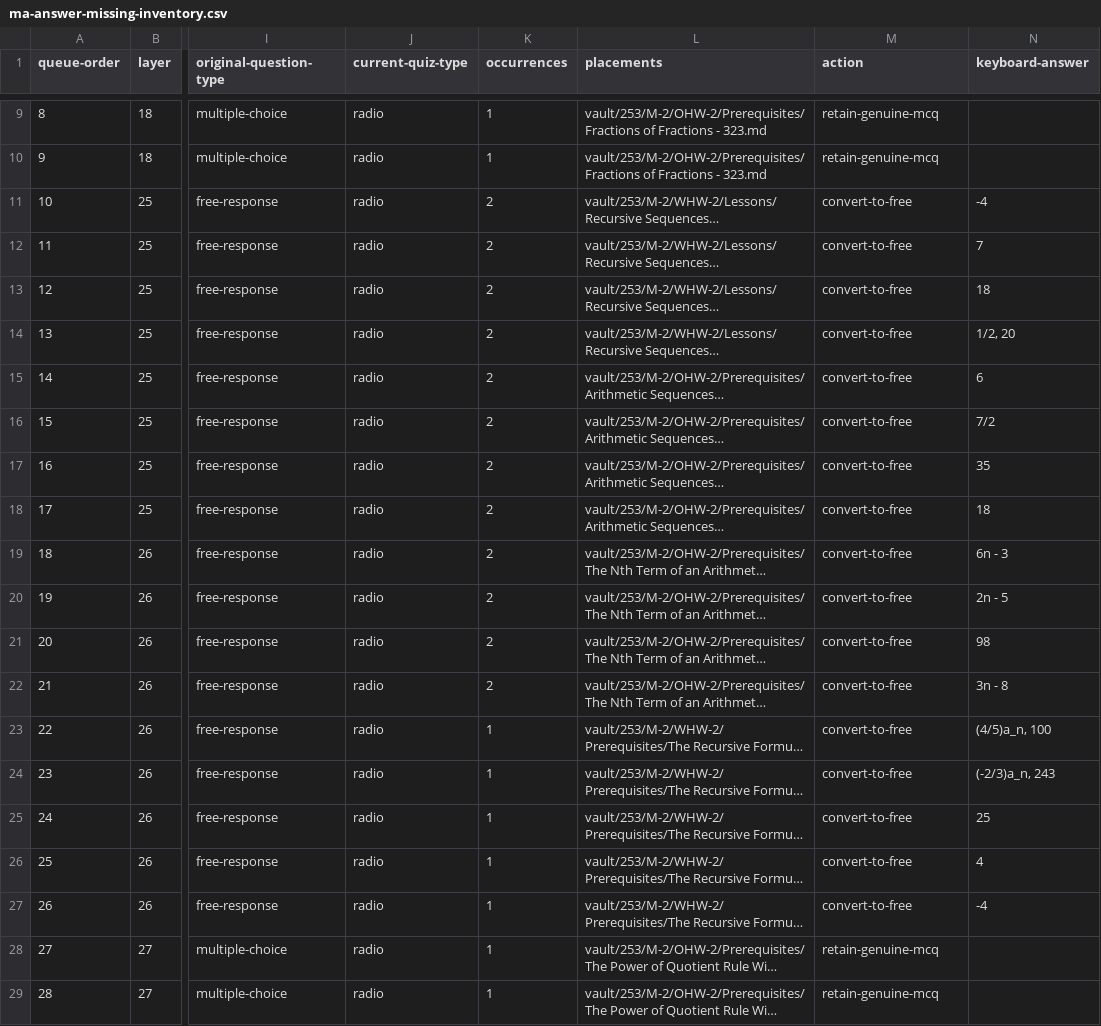
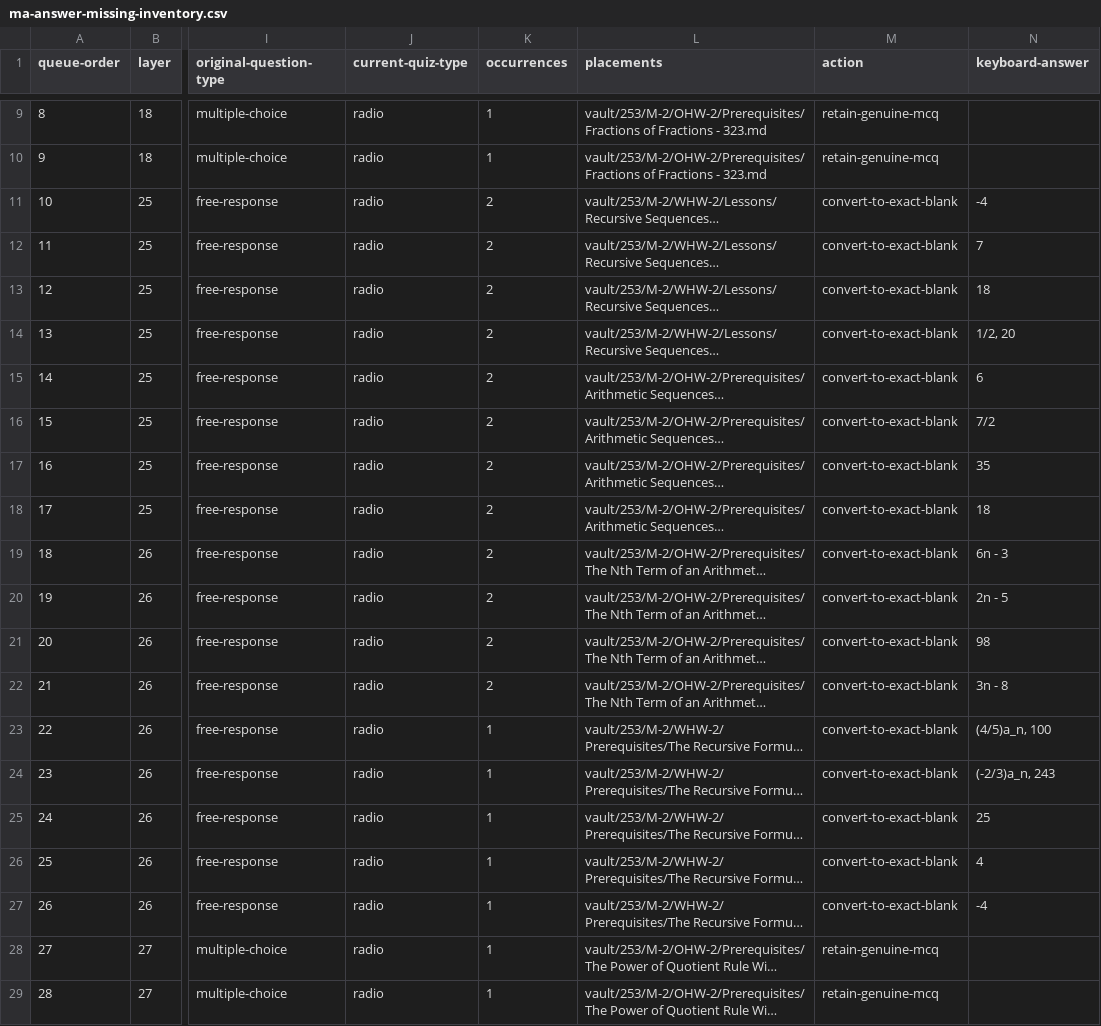
Before and after one commit to commotum/study, a CSV file: vault/253/ma-answer-missing-inventory.csv, drawn as a sheet; only a part is shown, gaps mark what is left out; long unchanged cells end in …; the diff covers the shown part only; the diff names each change by its address in the sheet, - before the commit and + after, or states it on an @@ line.

```diff
--- a/vault/253/ma-answer-missing-inventory.csv
+++ b/vault/253/ma-answer-missing-inventory.csv
-M11:M27 (action): convert-to-free
+M11:M27 (action): convert-to-exact-blank
```
Also changed, not shown: 8 edited cells elsewhere in this file, util/253_free_response_answer_key.csv, 44 other files.
